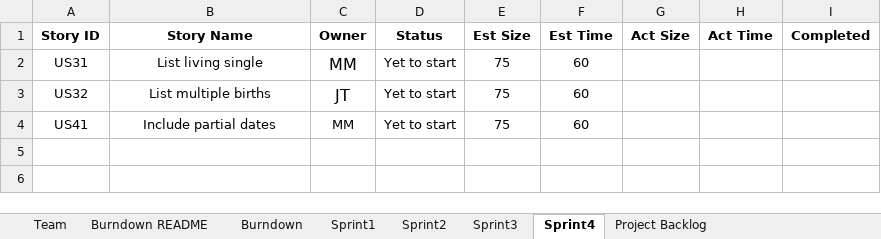
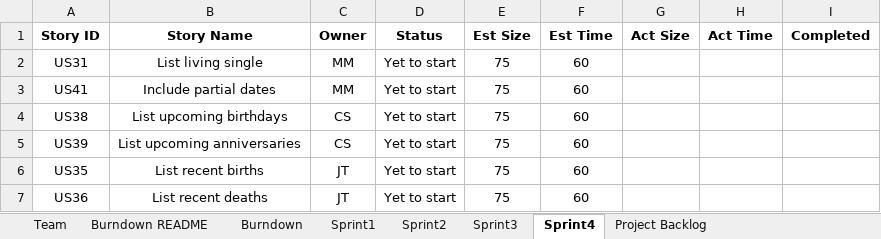
Before and after one commit to jtraweek/555, an Excel workbook: Documentation/Team_M2JC_Report.xlsx, sheet Sprint4, drawn as a sheet; values as stored, in another font and other column widths than the file's, no borders; 1 other sheet too large or unreadable and not compared; removed rows and columns are numbered as before the commit, all else as after; the diff names each change by its address in the sheet, - before the commit and + after, or states it on an @@ line.

Commit message:
updating sprints

```diff
--- a/Documentation/Team_M2JC_Report.xlsx (sheet Sprint4)
+++ b/Documentation/Team_M2JC_Report.xlsx (sheet Sprint4)
@@ C2 text size: smaller @@
-row 3: US32 | List multiple births | JT | Yet to start | 75 | 60
+row 4: US38 | List upcoming birthdays | CS | Yet to start | 75 | 60
+row 5: US39 | List upcoming anniversaries | CS | Yet to start | 75 | 60
+row 6: US35 | List recent births | JT | Yet to start | 75 | 60
+row 7: US36 | List recent deaths | JT | Yet to start | 75 | 60
```
Also changed, not shown: sheet Project Backlog, charts or pictures, 1 other file.
